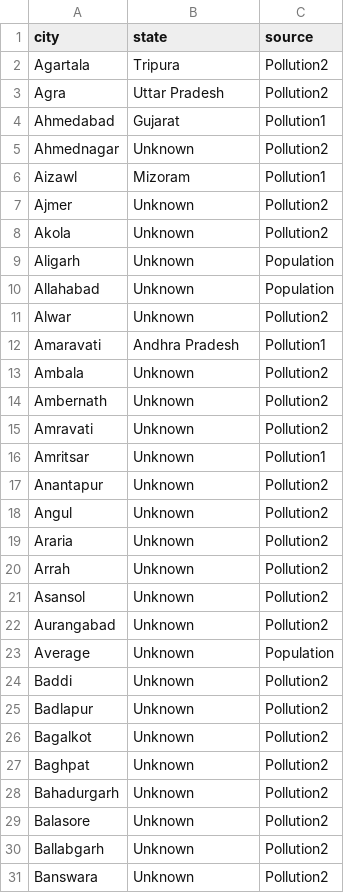
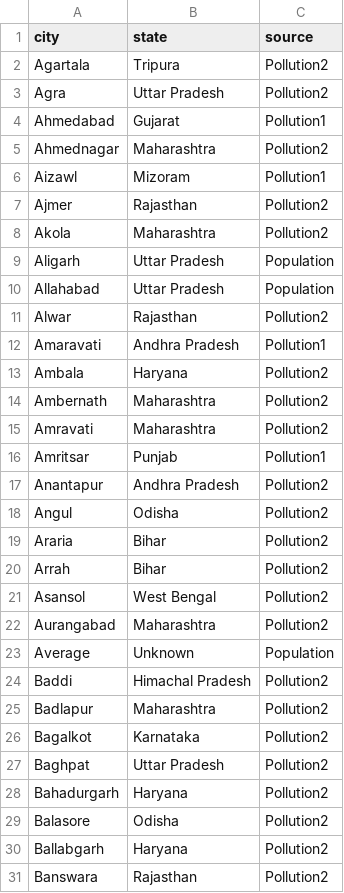
Before and after one commit to agarwalbhargavi/air-quality-dashboard, a CSV file: generated/city_master.csv, drawn as a sheet; only a part is shown; the diff covers the shown part only.

```diff
--- a/generated/city_master.csv
+++ b/generated/city_master.csv
@@ -4,28 +4,28 @@ Agra,Uttar Pradesh,Pollution2
 Ahmedabad,Gujarat,Pollution1
-Ahmednagar,Unknown,Pollution2
+Ahmednagar,Maharashtra,Pollution2
 Aizawl,Mizoram,Pollution1
-Ajmer,Unknown,Pollution2
-Akola,Unknown,Pollution2
-Aligarh,Unknown,Population
-Allahabad,Unknown,Population
-Alwar,Unknown,Pollution2
+Ajmer,Rajasthan,Pollution2
+Akola,Maharashtra,Pollution2
+Aligarh,Uttar Pradesh,Population
+Allahabad,Uttar Pradesh,Population
+Alwar,Rajasthan,Pollution2
 Amaravati,Andhra Pradesh,Pollution1
-Ambala,Unknown,Pollution2
-Ambernath,Unknown,Pollution2
-Amravati,Unknown,Pollution2
-Amritsar,Unknown,Pollution1
-Anantapur,Unknown,Pollution2
-Angul,Unknown,Pollution2
-Araria,Unknown,Pollution2
-Arrah,Unknown,Pollution2
-Asansol,Unknown,Pollution2
-Aurangabad,Unknown,Pollution2
+Ambala,Haryana,Pollution2
+Ambernath,Maharashtra,Pollution2
+Amravati,Maharashtra,Pollution2
+Amritsar,Punjab,Pollution1
+Anantapur,Andhra Pradesh,Pollution2
+Angul,Odisha,Pollution2
+Araria,Bihar,Pollution2
+Arrah,Bihar,Pollution2
+Asansol,West Bengal,Pollution2
+Aurangabad,Maharashtra,Pollution2
 Average,Unknown,Population
-Baddi,Unknown,Pollution2
-Badlapur,Unknown,Pollution2
-Bagalkot,Unknown,Pollution2
-Baghpat,Unknown,Pollution2
-Bahadurgarh,Unknown,Pollution2
-Balasore,Unknown,Pollution2
-Ballabgarh,Unknown,Pollution2
-Banswara,Unknown,Pollution2
+Baddi,Himachal Pradesh,Pollution2
+Badlapur,Maharashtra,Pollution2
+Bagalkot,Karnataka,Pollution2
+Baghpat,Uttar Pradesh,Pollution2
+Bahadurgarh,Haryana,Pollution2
+Balasore,Odisha,Pollution2
+Ballabgarh,Haryana,Pollution2
+Banswara,Rajasthan,Pollution2
```
Also changed, not shown: 80 edited cells elsewhere in this file, 26 other files.
